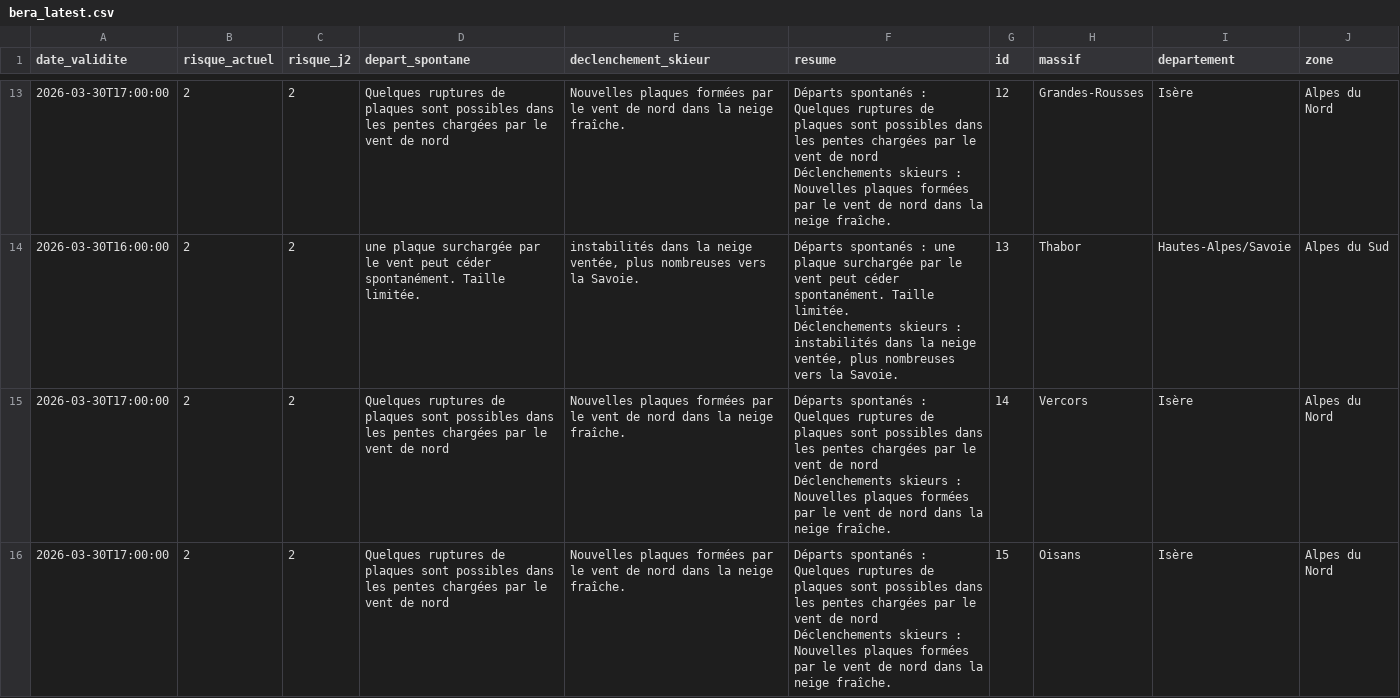
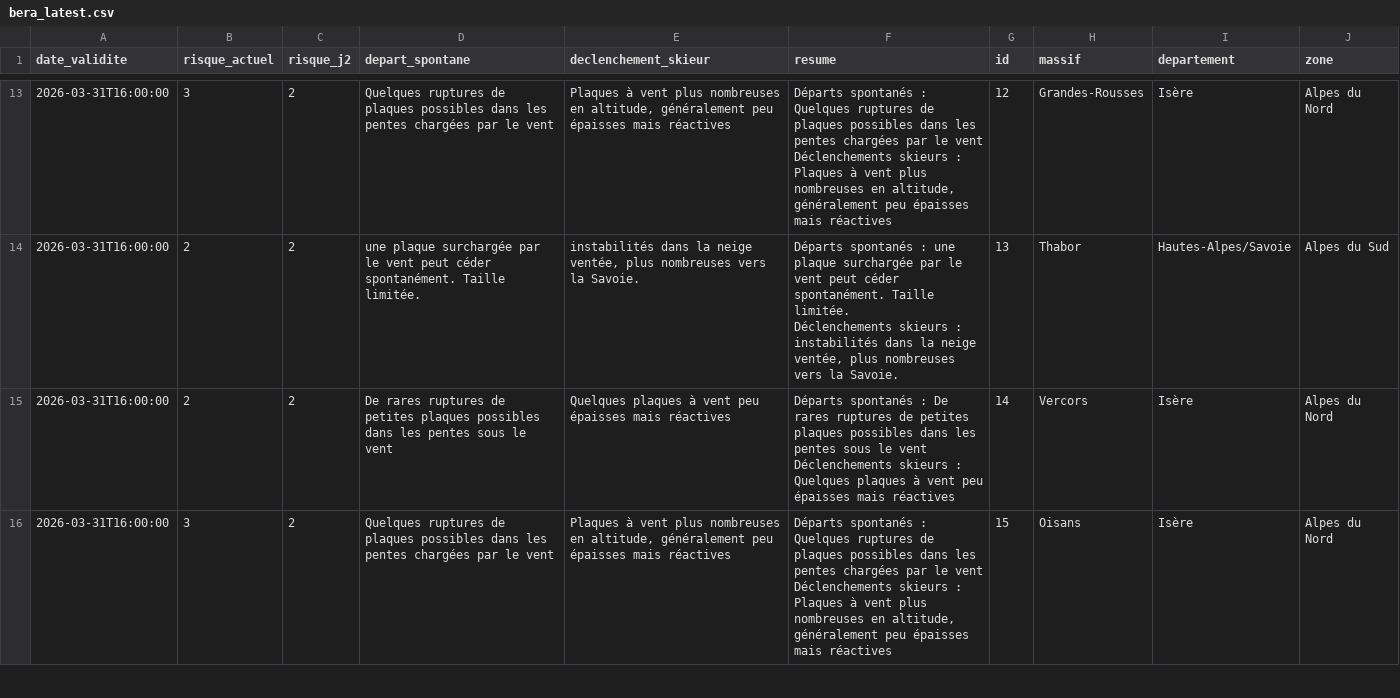
Before and after one commit to Tinevagio/Ski-touring-live, a CSV file: data/bera_latest.csv, drawn as a sheet; only a part is shown, gaps mark what is left out; ↵ is a line break in a cell; the diff covers the shown part only; the diff names each change by its address in the sheet, - before the commit and + after, or states it on an @@ line.

```diff
--- a/data/bera_latest.csv
+++ b/data/bera_latest.csv
-A13 (date_validite): 2026-03-30T17:00:00
+A13 (date_validite): 2026-03-31T16:00:00
-B13 (risque_actuel): 2
+B13 (risque_actuel): 3
-D13 (depart_spontane): …de plaques sont possibles dans les pentes chargées par le vent de nord
+D13 (depart_spontane): …de plaques possibles dans les pentes chargées par le vent
-E13 (declenchement_skieur): Nouvelles plaques formées par le vent de nord dans la neige fraîche.
+E13 (declenchement_skieur): Plaques à vent plus nombreuses en altitude, généralement peu épaisses mais réactives
-F13 (resume): …de plaques sont possibles dans les pentes chargées par le vent de nord ↵ Déclenchements skieurs : Nouvelles plaques formées par le vent de nord dans la neige fraîche.
+F13 (resume): …de plaques possibles dans les pentes chargées par le vent ↵ Déclenchements skieurs : Plaques à vent plus nombreuses en altitude, généralement peu épaisses mais réactives
-A14 (date_validite): 2026-03-30T16:00:00
+A14 (date_validite): 2026-03-31T16:00:00
-A15:A16 (date_validite): 2026-03-30T17:00:00
+A15:A16 (date_validite): 2026-03-31T16:00:00
-D15 (depart_spontane): Quelques ruptures de plaques sont possibles dans les pentes chargées par le vent de nord
+D15 (depart_spontane): De rares ruptures de petites plaques possibles dans les pentes sous le vent
-E15 (declenchement_skieur): Nouvelles plaques formées par le vent de nord dans la neige fraîche.
+E15 (declenchement_skieur): Quelques plaques à vent peu épaisses mais réactives
-F15 (resume): …spontanés : Quelques ruptures de plaques sont possibles dans les pentes chargées par le vent de nord ↵ Déclenchements skieurs : Nouvelles plaques formées par le vent de nord dans la neige fraîche.
+F15 (resume): …spontanés : De rares ruptures de petites plaques possibles dans les pentes sous le vent ↵ Déclenchements skieurs : Quelques plaques à vent peu épaisses mais réactives
-B16 (risque_actuel): 2
+B16 (risque_actuel): 3
-D16 (depart_spontane): …de plaques sont possibles dans les pentes chargées par le vent de nord
+D16 (depart_spontane): …de plaques possibles dans les pentes chargées par le vent
-E16 (declenchement_skieur): Nouvelles plaques formées par le vent de nord dans la neige fraîche.
+E16 (declenchement_skieur): Plaques à vent plus nombreuses en altitude, généralement peu épaisses mais réactives
-F16 (resume): …de plaques sont possibles dans les pentes chargées par le vent de nord ↵ Déclenchements skieurs : Nouvelles plaques formées par le vent de nord dans la neige fraîche.
+F16 (resume): …de plaques possibles dans les pentes chargées par le vent ↵ Déclenchements skieurs : Plaques à vent plus nombreuses en altitude, généralement peu épaisses mais réactives
```
Also changed, not shown: 125 edited cells elsewhere in this file, 1 other file.
